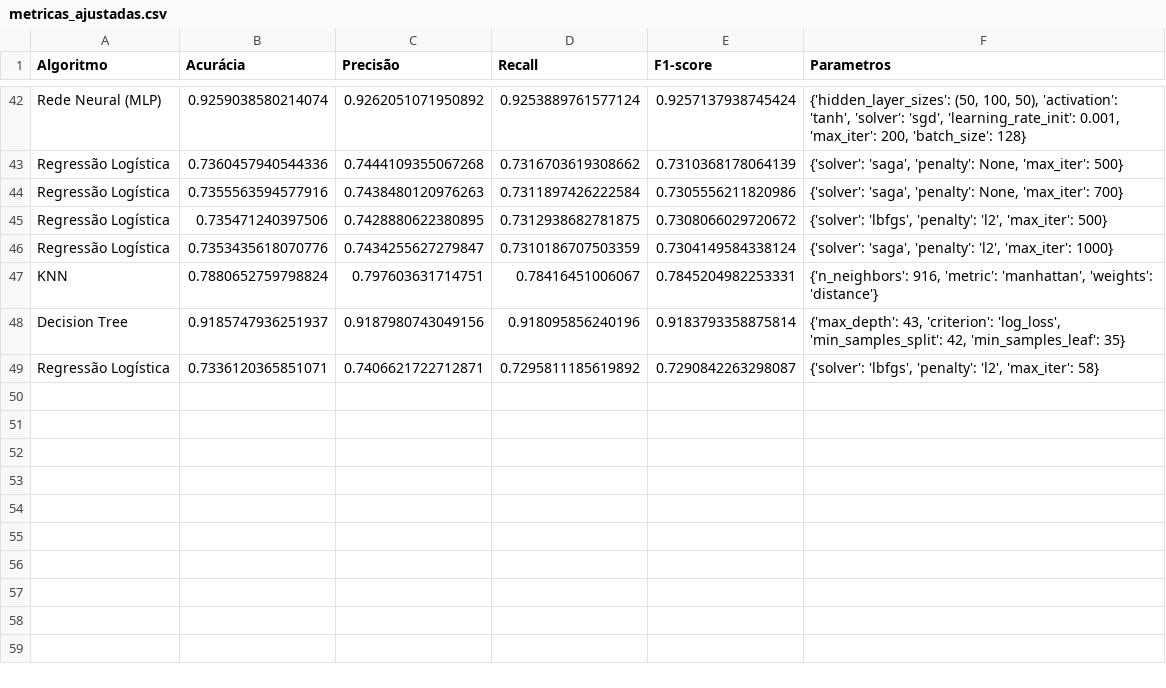
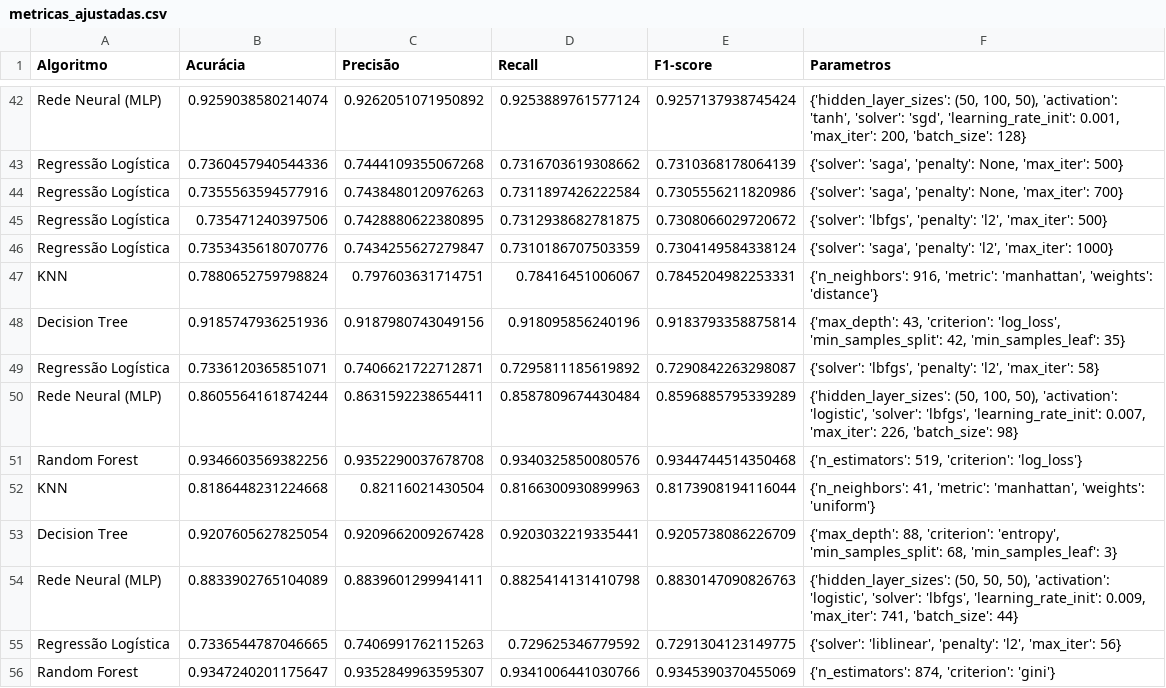
Before and after one commit to filipefreitas011/accsadml43-grupo2-etapaA, a CSV file: metricas_ajustadas.csv, drawn as a sheet; only a part is shown, gaps mark what is left out.

```diff
--- a/metricas_ajustadas.csv
+++ b/metricas_ajustadas.csv
@@ -47,3 +47,10 @@ Regressão Logística,0.7353435618070776,0.7434255627279847,0.7310186707503359,0
 KNN,0.7880652759798824,0.797603631714751,0.78416451006067,0.7845204982253331,"{'n_neighbors': 916, 'metric': 'manhattan', 'weights': 'distance'}"
-Decision Tree,0.9185747936251937,0.9187980743049156,0.918095856240196,0.9183793358875814,"{'max_depth': 43, 'criterion': 'log_loss', 'min_samples_split': 42, 'min_samples_leaf': 35}"
+Decision Tree,0.9185747936251936,0.9187980743049156,0.918095856240196,0.9183793358875814,"{'max_depth': 43, 'criterion': 'log_loss', 'min_samples_split': 42, 'min_samples_leaf': 35}"
 Regressão Logística,0.7336120365851071,0.7406621722712871,0.7295811185619892,0.7290842263298087,"{'solver': 'lbfgs', 'penalty': 'l2', 'max_iter': 58}"
+Rede Neural (MLP),0.8605564161874244,0.8631592238654411,0.8587809674430484,0.8596885795339289,"{'hidden_layer_sizes': (50, 100, 50), 'activation': 'logistic', 'solver': 'lbfgs', 'learning_rate_init': 0.007, 'max_iter': 226, 'batch_size': 98}"
+Random Forest,0.9346603569382256,0.9352290037678708,0.9340325850080576,0.9344744514350468,"{'n_estimators': 519, 'criterion': 'log_loss'}"
+KNN,0.8186448231224668,0.82116021430504,0.8166300930899963,0.8173908194116044,"{'n_neighbors': 41, 'metric': 'manhattan', 'weights': 'uniform'}"
+Decision Tree,0.9207605627825054,0.9209662009267428,0.9203032219335441,0.9205738086226709,"{'max_depth': 88, 'criterion': 'entropy', 'min_samples_split': 68, 'min_samples_leaf': 3}"
+Rede Neural (MLP),0.8833902765104089,0.8839601299941411,0.8825414131410798,0.8830147090826763,"{'hidden_layer_sizes': (50, 50, 50), 'activation': 'logistic', 'solver': 'lbfgs', 'learning_rate_init': 0.009, 'max_iter': 741, 'batch_size': 44}"
+Regressão Logística,0.7336544787046665,0.7406991762115263,0.729625346779592,0.7291304123149775,"{'solver': 'liblinear', 'penalty': 'l2', 'max_iter': 56}"
+Random Forest,0.9347240201175647,0.9352849963595307,0.9341006441030766,0.9345390370455069,"{'n_estimators': 874, 'criterion': 'gini'}"
```
Also changed, not shown: metricas.csv, 1 other file.
